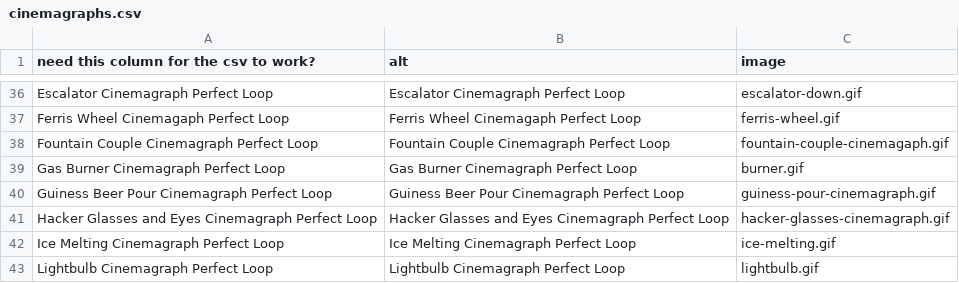
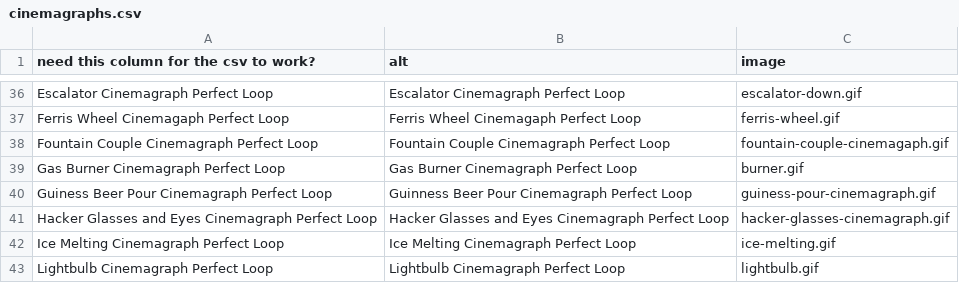
Before and after one commit to 12oss/secondcropcreative, a CSV file: _gh_pages/_data/cinemagraphs.csv, drawn as a sheet; only a part is shown, gaps mark what is left out.

Commit message:
Spell Check

```diff
--- a/_gh_pages/_data/cinemagraphs.csv
+++ b/_gh_pages/_data/cinemagraphs.csv
@@ -39,3 +39,3 @@ Fountain Couple Cinemagraph Perfect Loop,Fountain Couple Cinemagraph Perfect Loo
 Gas Burner Cinemagraph Perfect Loop,Gas Burner Cinemagraph Perfect Loop,burner.gif
-Guiness Beer Pour Cinemagraph Perfect Loop,Guiness Beer Pour Cinemagraph Perfect Loop,guiness-pour-cinemagraph.gif
+Guiness Beer Pour Cinemagraph Perfect Loop,Guinness Beer Pour Cinemagraph Perfect Loop,guiness-pour-cinemagraph.gif
 Hacker Glasses and Eyes Cinemagraph Perfect Loop,Hacker Glasses and Eyes Cinemagraph Perfect Loop,hacker-glasses-cinemagraph.gif
```
